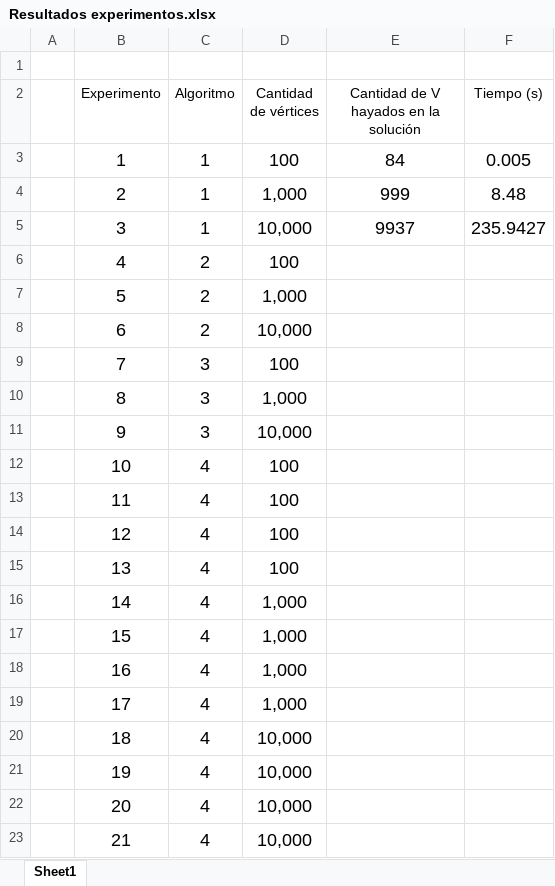
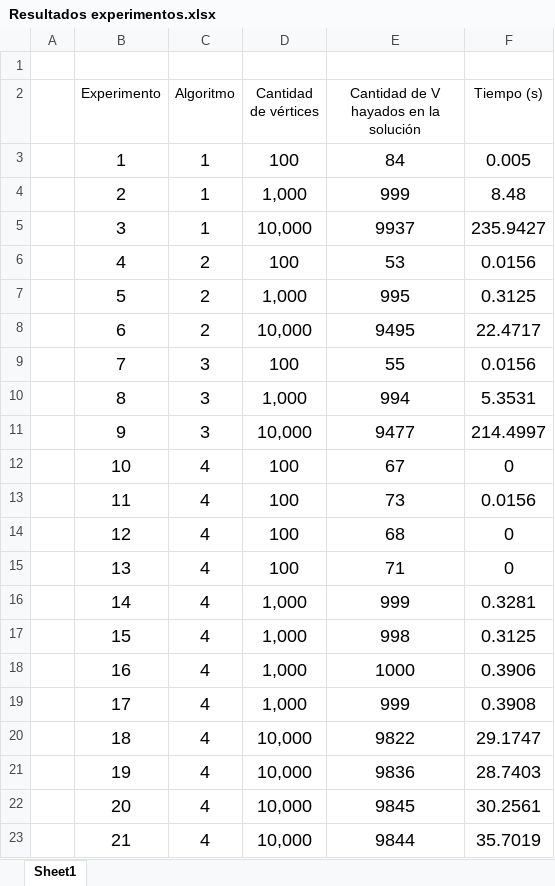
Before and after one commit to jpcorreap/graphs-tasks, an Excel workbook: Resultados experimentos.xlsx, sheet Sheet1, drawn as a sheet; values as stored, in another font and other column widths than the file's, no borders; charts and pictures and table styles not drawn; the diff names each change by its address in the sheet, - before the commit and + after, or states it on an @@ line.

```diff
--- a/Resultados experimentos.xlsx (sheet Sheet1)
+++ b/Resultados experimentos.xlsx (sheet Sheet1)
-E6: (empty)
+E6: 53
-F6 (Tiempo (s)): (empty)
+F6 (Tiempo (s)): 0.0156
-E7: (empty)
+E7: 995
-F7 (Tiempo (s)): (empty)
+F7 (Tiempo (s)): 0.3125
-E8: (empty)
+E8: 9495
-F8 (Tiempo (s)): (empty)
+F8 (Tiempo (s)): 22.4717
-E9: (empty)
+E9: 55
-F9 (Tiempo (s)): (empty)
+F9 (Tiempo (s)): 0.0156
-E10: (empty)
+E10: 994
-F10 (Tiempo (s)): (empty)
+F10 (Tiempo (s)): 5.3531
-E11: (empty)
+E11: 9477
-F11 (Tiempo (s)): (empty)
+F11 (Tiempo (s)): 214.4997
-E12: (empty)
+E12: 67
-F12 (Tiempo (s)): (empty)
+F12 (Tiempo (s)): 0
-E13: (empty)
+E13: 73
-F13 (Tiempo (s)): (empty)
+F13 (Tiempo (s)): 0.0156
-E14: (empty)
+E14: 68
-F14:F15 (Tiempo (s)): (empty)
+F14:F15 (Tiempo (s)): 0
-E15: (empty)
+E15: 71
-E16: (empty)
+E16: 999
-F16 (Tiempo (s)): (empty)
+F16 (Tiempo (s)): 0.3281
-E17: (empty)
+E17: 998
-F17 (Tiempo (s)): (empty)
+F17 (Tiempo (s)): 0.3125
-E18: (empty)
+E18: 1000
-F18 (Tiempo (s)): (empty)
+F18 (Tiempo (s)): 0.3906
-E19: (empty)
+E19: 999
-F19 (Tiempo (s)): (empty)
+F19 (Tiempo (s)): 0.3908
-E20: (empty)
+E20: 9822
-F20 (Tiempo (s)): (empty)
+F20 (Tiempo (s)): 29.1747
-E21: (empty)
+E21: 9836
-F21 (Tiempo (s)): (empty)
+F21 (Tiempo (s)): 28.7403
-E22: (empty)
+E22: 9845
-F22 (Tiempo (s)): (empty)
+F22 (Tiempo (s)): 30.2561
-E23: (empty)
+E23: 9844
-F23 (Tiempo (s)): (empty)
+F23 (Tiempo (s)): 35.7019
```
Also changed, not shown: charts or pictures, 1 other file.
